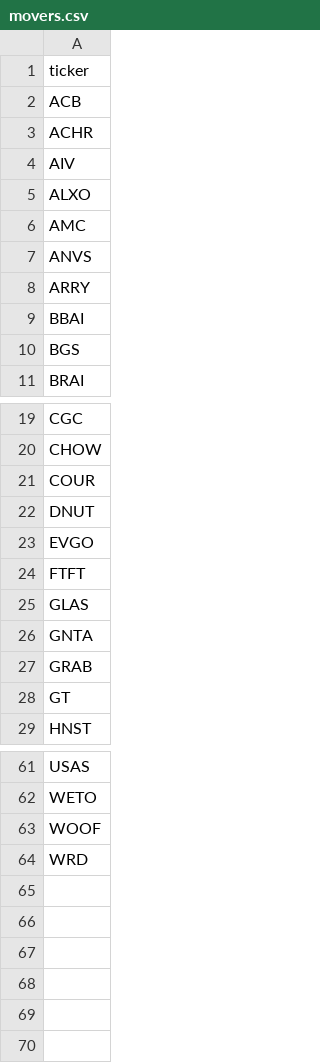
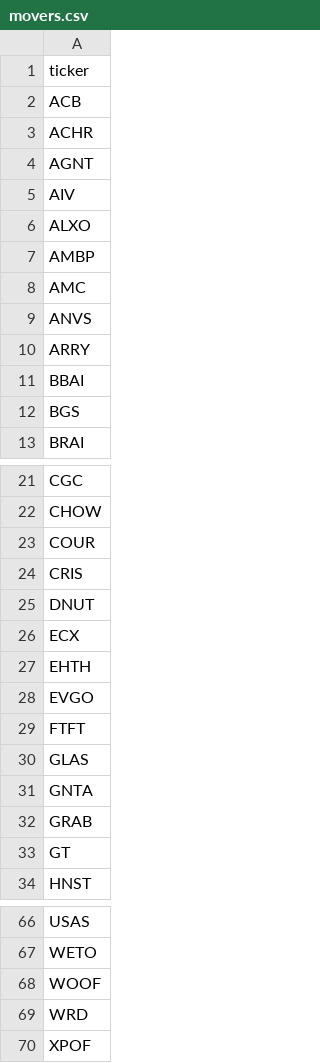
Before and after one commit to aligaam2-art/pennybot, a CSV file: journal/days/2026-11-02/movers.csv, drawn as a sheet; only a part is shown, gaps mark what is left out.

```diff
--- a/journal/days/2026-11-02/movers.csv
+++ b/journal/days/2026-11-02/movers.csv
@@ -3,4 +3,6 @@ ACB
 ACHR
+AGNT
 AIV
 ALXO
+AMBP
 AMC
@@ -21,3 +23,6 @@ CHOW
 COUR
+CRIS
 DNUT
+ECX
+EHTH
 EVGO
@@ -64 +69,2 @@ WOOF
 WRD
+XPOF
```
Also changed, not shown: journal/days/2026-11-02/watchlist.csv, 1 other file.
